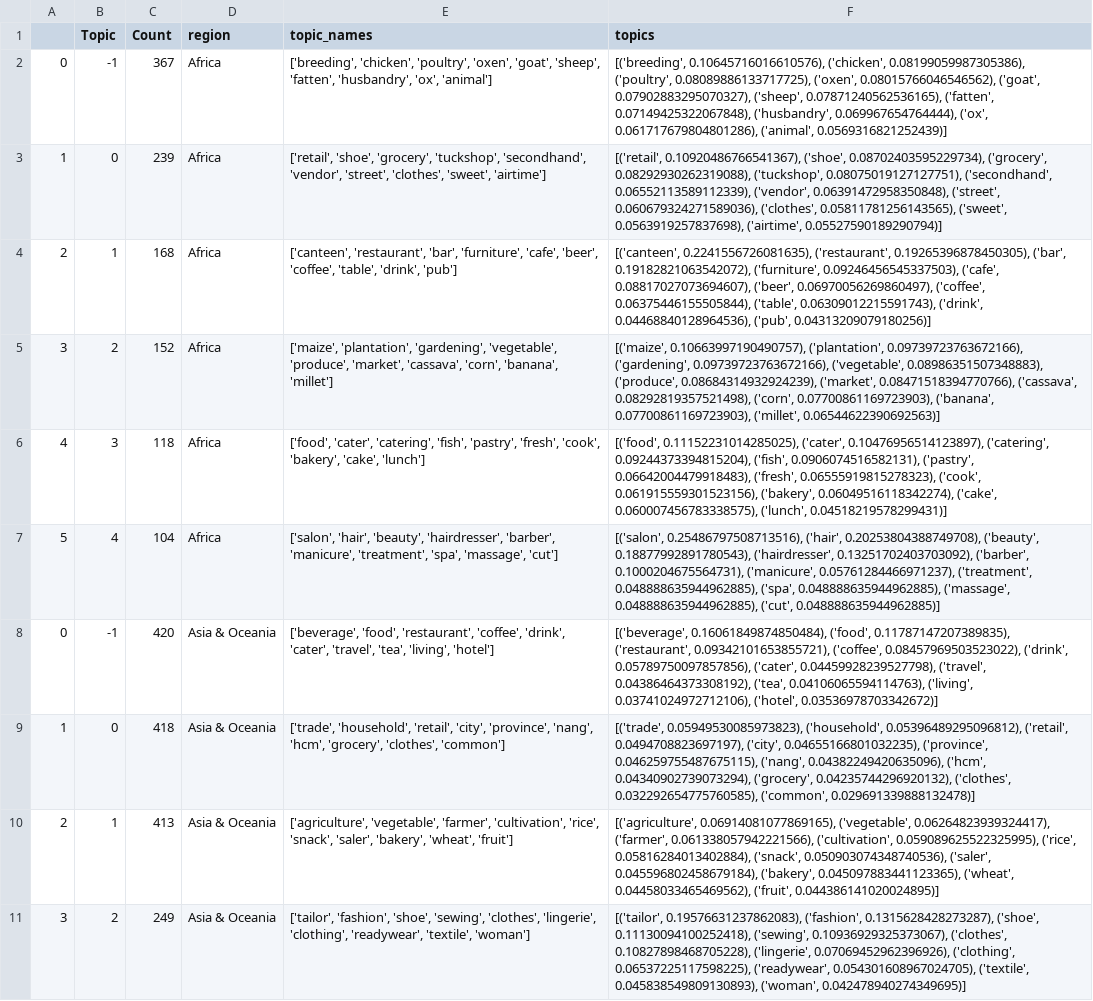
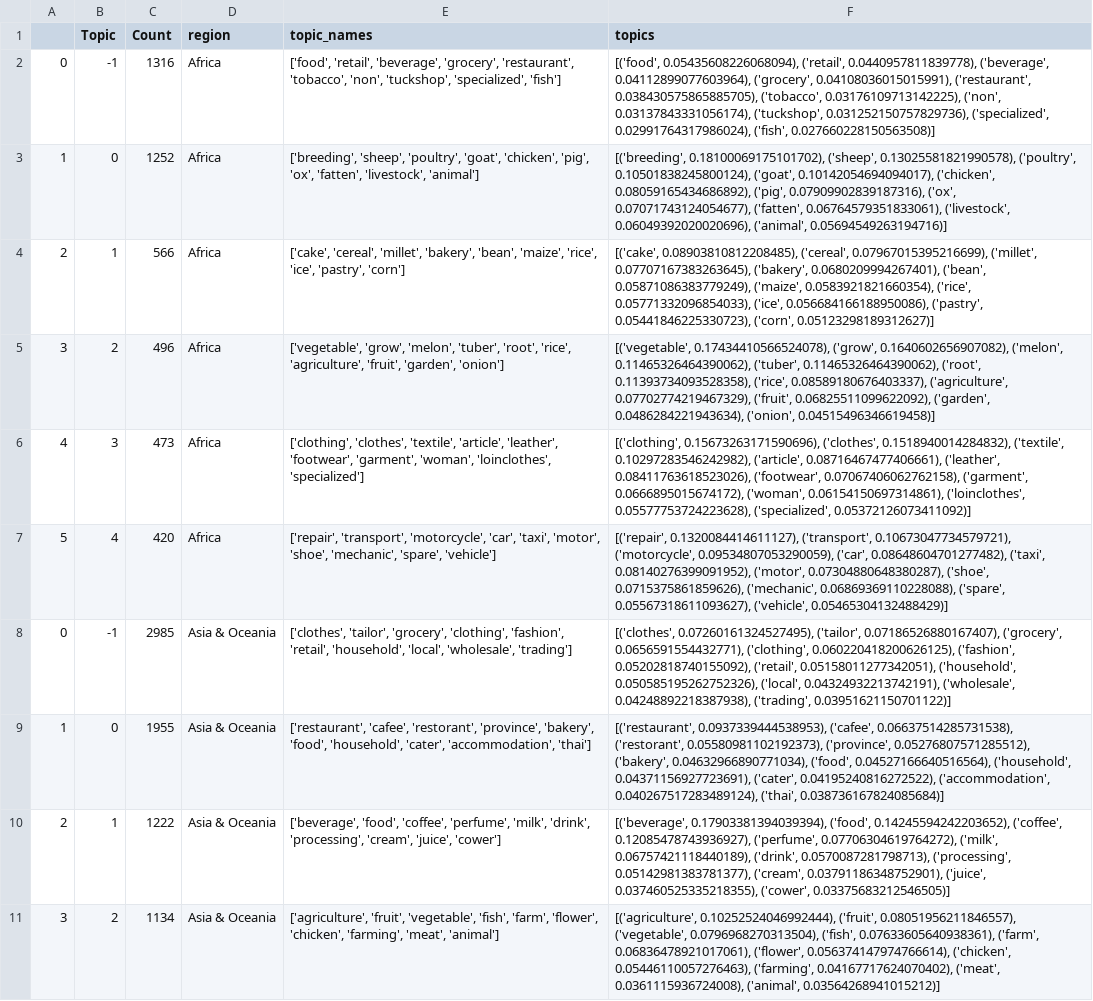
Before and after one commit to ddum-sutd/GEM_NLP_TopicModelling, a CSV file: nlp_bert_topic/Topic_modelling_output_75.csv, drawn as a sheet; only a part is shown; the diff covers the shown part only; the diff names each change by its address in the sheet, - before the commit and + after, or states it on an @@ line.

```diff
--- a/nlp_bert_topic/Topic_modelling_output_75.csv
+++ b/nlp_bert_topic/Topic_modelling_output_75.csv
-C2 (Count): 367
+C2 (Count): 1316
-E2 (topic_names): ['breeding', 'chicken', 'poultry', 'oxen', 'goat', 'sheep', 'fatten', 'husbandry', 'ox', 'animal']
+E2 (topic_names): ['food', 'retail', 'beverage', 'grocery', 'restaurant', 'tobacco', 'non', 'tuckshop', 'specialized', 'fish']
-F2 (topics): [('breeding', 0.10645716016610576), ('chicken', 0.08199059987305386), ('poultry', 0.08089886133717725), ('oxen', 0.08015766046546562), ('goat', 0.07902883295070327), ('sheep', 0.07871240562536165), ('fatten', 0.07149425322067848), ('husbandry', 0.069967654764444), ('ox', 0.061717679804801286), ('animal', 0.0569316821252439)]
+F2 (topics): [('food', 0.05435608226068094), ('retail', 0.0440957811839778), ('beverage', 0.04112899077603964), ('grocery', 0.04108036015015991), ('restaurant', 0.038430575865885705), ('tobacco', 0.03176109713142225), ('non', 0.03137843331056174), ('tuckshop', 0.031252150757829736), ('specialized', 0.02991764317986024), ('fish', 0.027660228150563508)]
-C3 (Count): 239
+C3 (Count): 1252
-E3 (topic_names): ['retail', 'shoe', 'grocery', 'tuckshop', 'secondhand', 'vendor', 'street', 'clothes', 'sweet', 'airtime']
+E3 (topic_names): ['breeding', 'sheep', 'poultry', 'goat', 'chicken', 'pig', 'ox', 'fatten', 'livestock', 'animal']
-F3 (topics): [('retail', 0.10920486766541367), ('shoe', 0.08702403595229734), ('grocery', 0.08292930262319088), ('tuckshop', 0.08075019127127751), ('secondhand', 0.06552113589112339), ('vendor', 0.06391472958350848), ('street', 0.060679324271589036), ('clothes', 0.05811781256143565), ('sweet', 0.0563919257837698), ('airtime', 0.05527590189290794)]
+F3 (topics): [('breeding', 0.18100069175101702), ('sheep', 0.13025581821990578), ('poultry', 0.10501838245800124), ('goat', 0.10142054694094017), ('chicken', 0.08059165434686892), ('pig', 0.07909902839187316), ('ox', 0.07071743124054677), ('fatten', 0.06764579351833061), ('livestock', 0.06049392020020696), ('animal', 0.05694549263194716)]
-C4 (Count): 168
+C4 (Count): 566
-E4 (topic_names): ['canteen', 'restaurant', 'bar', 'furniture', 'cafe', 'beer', 'coffee', 'table', 'drink', 'pub']
+E4 (topic_names): ['cake', 'cereal', 'millet', 'bakery', 'bean', 'maize', 'rice', 'ice', 'pastry', 'corn']
-F4 (topics): [('canteen', 0.2241556726081635), ('restaurant', 0.19265396878450305), ('bar', 0.19182821063542072), ('furniture', 0.09246456545337503), ('cafe', 0.08817027073694607), ('beer', 0.06970056269860497), ('coffee', 0.06375446155505844), ('table', 0.06309012215591743), ('drink', 0.04468840128964536), ('pub', 0.04313209079180256)]
+F4 (topics): [('cake', 0.08903810812208485), ('cereal', 0.07967015395216699), ('millet', 0.07707167383263645), ('bakery', 0.0680209994267401), ('bean', 0.05871086383779249), ('maize', 0.0583921821660354), ('rice', 0.05771332096854033), ('ice', 0.056684166188950086), ('pastry', 0.05441846225330723), ('corn', 0.05123298189312627)]
-C5 (Count): 152
+C5 (Count): 496
-E5 (topic_names): ['maize', 'plantation', 'gardening', 'vegetable', 'produce', 'market', 'cassava', 'corn', 'banana', 'millet']
+E5 (topic_names): ['vegetable', 'grow', 'melon', 'tuber', 'root', 'rice', 'agriculture', 'fruit', 'garden', 'onion']
-F5 (topics): [('maize', 0.10663997190490757), ('plantation', 0.09739723763672166), ('gardening', 0.09739723763672166), ('vegetable', 0.08986351507348883), ('produce', 0.08684314932924239), ('market', 0.08471518394770766), ('cassava', 0.08292819357521498), ('corn', 0.07700861169723903), ('banana', 0.07700861169723903), ('millet', 0.06544622390692563)]
+F5 (topics): [('vegetable', 0.17434410566524078), ('grow', 0.1640602656907082), ('melon', 0.11465326464390062), ('tuber', 0.11465326464390062), ('root', 0.11393734093528358), ('rice', 0.08589180676403337), ('agriculture', 0.07702774219467329), ('fruit', 0.06825511099622092), ('garden', 0.0486284221943634), ('onion', 0.04515496346619458)]
-C6 (Count): 118
+C6 (Count): 473
-E6 (topic_names): ['food', 'cater', 'catering', 'fish', 'pastry', 'fresh', 'cook', 'bakery', 'cake', 'lunch']
+E6 (topic_names): ['clothing', 'clothes', 'textile', 'article', 'leather', 'footwear', 'garment', 'woman', 'loinclothes', 'specialized']
-F6 (topics): [('food', 0.11152231014285025), ('cater', 0.10476956514123897), ('catering', 0.09244373394815204), ('fish', 0.0906074516582131), ('pastry', 0.06642004479918483), ('fresh', 0.06555919815278323), ('cook', 0.061915559301523156), ('bakery', 0.06049516118342274), ('cake', 0.060007456783338575), ('lunch', 0.04518219578299431)]
+F6 (topics): [('clothing', 0.15673263171590696), ('clothes', 0.1518940014284832), ('textile', 0.10297283546242982), ('article', 0.08716467477406661), ('leather', 0.08411763618523026), ('footwear', 0.07067406062762158), ('garment', 0.0666895015674172), ('woman', 0.06154150697314861), ('loinclothes', 0.05577753724223628), ('specialized', 0.05372126073411092)]
-C7 (Count): 104
+C7 (Count): 420
-E7 (topic_names): ['salon', 'hair', 'beauty', 'hairdresser', 'barber', 'manicure', 'treatment', 'spa', 'massage', 'cut']
+E7 (topic_names): ['repair', 'transport', 'motorcycle', 'car', 'taxi', 'motor', 'shoe', 'mechanic', 'spare', 'vehicle']
-F7 (topics): [('salon', 0.25486797508713516), ('hair', 0.20253804388749708), ('beauty', 0.18877992891780543), ('hairdresser', 0.13251702403703092), ('barber', 0.1000204675564731), ('manicure', 0.05761284466971237), ('treatment', 0.048888635944962885), ('spa', 0.048888635944962885), ('massage', 0.048888635944962885), ('cut', 0.048888635944962885)]
+F7 (topics): [('repair', 0.1320084414611127), ('transport', 0.10673047734579721), ('motorcycle', 0.09534807053290059), ('car', 0.08648604701277482), ('taxi', 0.08140276399091952), ('motor', 0.07304880648380287), ('shoe', 0.0715375861859626), ('mechanic', 0.06869369110228088), ('spare', 0.05567318611093627), ('vehicle', 0.05465304132488429)]
-C8 (Count): 420
+C8 (Count): 2985
-E8 (topic_names): ['beverage', 'food', 'restaurant', 'coffee', 'drink', 'cater', 'travel', 'tea', 'living', 'hotel']
+E8 (topic_names): ['clothes', 'tailor', 'grocery', 'clothing', 'fashion', 'retail', 'household', 'local', 'wholesale', 'trading']
-F8 (topics): [('beverage', 0.16061849874850484), ('food', 0.11787147207389835), ('restaurant', 0.09342101653855721), ('coffee', 0.08457969503523022), ('drink', 0.05789750097857856), ('cater', 0.04459928239527798), ('travel', 0.04386464373308192), ('tea', 0.04106065594114763), ('living', 0.03741024972712106), ('hotel', 0.03536978703342672)]
+F8 (topics): [('clothes', 0.07260161324527495), ('tailor', 0.07186526880167407), ('grocery', 0.0656591554432771), ('clothing', 0.060220418200626125), ('fashion', 0.05202818740155092), ('retail', 0.05158011277342051), ('household', 0.050585195262752326), ('local', 0.04324932213742191), ('wholesale', 0.04248892218387938), ('trading', 0.03951621150701122)]
-C9 (Count): 418
+C9 (Count): 1955
-E9 (topic_names): ['trade', 'household', 'retail', 'city', 'province', 'nang', 'hcm', 'grocery', 'clothes', 'common']
+E9 (topic_names): ['restaurant', 'cafee', 'restorant', 'province', 'bakery', 'food', 'household', 'cater', 'accommodation', 'thai']
-F9 (topics): [('trade', 0.05949530085973823), ('household', 0.05396489295096812), ('retail', 0.0494708823697197), ('city', 0.04655166801032235), ('province', 0.046259755487675115), ('nang', 0.04382249420635096), ('hcm', 0.04340902739073294), ('grocery', 0.04235744296920132), ('clothes', 0.032292654775760585), ('common', 0.029691339888132478)]
+F9 (topics): [('restaurant', 0.0937339444538953), ('cafee', 0.06637514285731538), ('restorant', 0.05580981102192373), ('province', 0.05276807571285512), ('bakery', 0.04632966890771034), ('food', 0.04527166640516564), ('household', 0.04371156927723691), ('cater', 0.04195240816272522), ('accommodation', 0.040267517283489124), ('thai', 0.038736167824085684)]
-C10 (Count): 413
+C10 (Count): 1222
-E10 (topic_names): ['agriculture', 'vegetable', 'farmer', 'cultivation', 'rice', 'snack', 'saler', 'bakery', 'wheat', 'fruit']
+E10 (topic_names): ['beverage', 'food', 'coffee', 'perfume', 'milk', 'drink', 'processing', 'cream', 'juice', 'cower']
-F10 (topics): [('agriculture', 0.06914081077869165), ('vegetable', 0.06264823939324417), ('farmer', 0.061338057942221566), ('cultivation', 0.059089625522325995), ('rice', 0.05816284013402884), ('snack', 0.050903074348740536), ('saler', 0.045596802458679184), ('bakery', 0.045097883441123365), ('wheat', 0.04458033465469562), ('fruit', 0.044386141020024895)]
+F10 (topics): [('beverage', 0.17903381394039394), ('food', 0.14245594242203652), ('coffee', 0.12085478743936927), ('perfume', 0.07706304619764272), ('milk', 0.06757421118440189), ('drink', 0.0570087281798713), ('processing', 0.05142981383781377), ('cream', 0.03791186348752901), ('juice', 0.037460525335218355), ('cower', 0.03375683212546505)]
-C11 (Count): 249
+C11 (Count): 1134
-E11 (topic_names): ['tailor', 'fashion', 'shoe', 'sewing', 'clothes', 'lingerie', 'clothing', 'readywear', 'textile', 'woman']
+E11 (topic_names): ['agriculture', 'fruit', 'vegetable', 'fish', 'farm', 'flower', 'chicken', 'farming', 'meat', 'animal']
-F11 (topics): [('tailor', 0.19576631237862083), ('fashion', 0.1315628428273287), ('shoe', 0.11130094100252418), ('sewing', 0.10936929325373067), ('clothes', 0.10827898468705228), ('lingerie', 0.07069452962396926), ('clothing', 0.06537225117598225), ('readywear', 0.054301608967024705), ('textile', 0.045838549809130893), ('woman', 0.042478940274349695)]
+F11 (topics): [('agriculture', 0.10252524046992444), ('fruit', 0.08051956211846557), ('vegetable', 0.0796968270313504), ('fish', 0.07633605640938361), ('farm', 0.06836478921017061), ('flower', 0.056374147974766614), ('chicken', 0.05446110057276463), ('farming', 0.04167717624070402), ('meat', 0.0361115936724008), ('animal', 0.03564268941015212)]
```
Also changed, not shown: 5 added rows, 5 removed rows and 46 edited cells elsewhere in this file, nlp_bert_topic/Topic_modelling_output_90.csv, nlp_bert_topic/Topic_modelling_output_formatted_90.csv, 15 other files.
